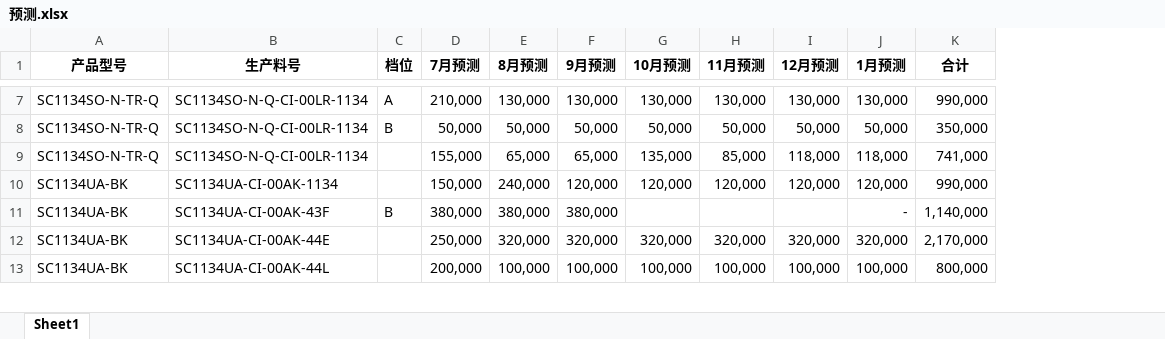
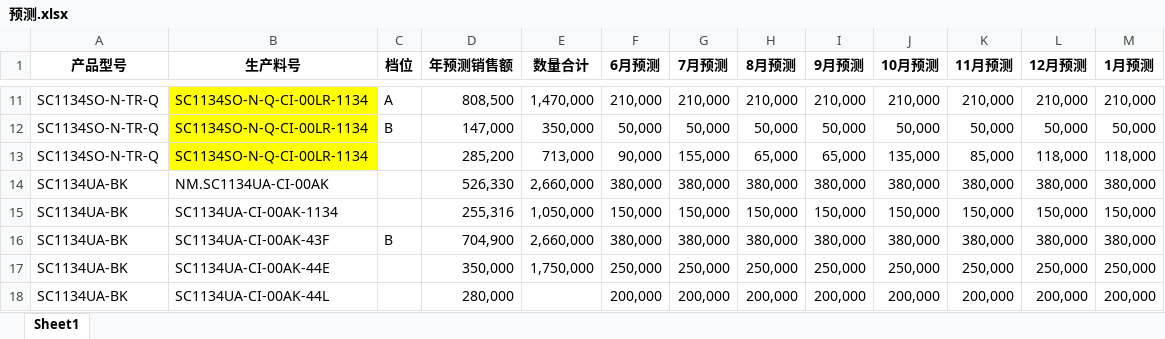
Before and after one commit to TTTriste06/operation_planning-, an Excel workbook: 预测.xlsx, sheet Sheet1, drawn as a sheet; only a part is shown, gaps mark what is left out; values as stored, in another font and other column widths than the file's, no borders; conditional formats not drawn; removed rows and columns are numbered as before the commit, all else as after; the diff covers the shown part only; the diff names each change by its address in the sheet, - before the commit and + after, or states it on an @@ line.

```diff
--- a/预测.xlsx (sheet Sheet1)
+++ b/预测.xlsx (sheet Sheet1)
+column D (年预测销售额), rows 11-13: 808,500 | 147,000 | 285,200; rows 15-18: 255,316 | 704,900 | 350,000 | 280,000
+column E (数量合计), rows 11-13: 1,470,000 | 350,000 | 713,000; rows 15-17: 1,050,000 | 2,660,000 | 1,750,000
+column F (6月预测), rows 11-13: 210,000 | 50,000 | 90,000; rows 15-18: 150,000 | 380,000 | 250,000 | 200,000
-column K (合计), rows 7-13: 990,000 | 350,000 | 741,000 | 990,000 | 1,140,000 | 2,170,000 | 800,000
-B11:B13 fill: none
+B11:B13 fill: #FFFF00
-H11 (8月预测): 130,000
+H11 (8月预测): 210,000
-I11 (9月预测): 130,000
+I11 (9月预测): 210,000
-J11 (10月预测): 130,000
+J11 (10月预测): 210,000
-K11 (11月预测): 130,000
+K11 (11月预测): 210,000
-L11 (12月预测): 130,000
+L11 (12月预测): 210,000
-M11 (1月预测): 130,000
+M11 (1月预测): 210,000
+row 14: SC1134UA-BK | NM.SC1134UA-CI-00AK |  | 526,330 | 2,660,000 | 380,000 | 380,000 | 380,000 | 380,000 | 380,000 | 380,000 | 380,000 | 380,000
-H15 (8月预测): 240,000
+H15 (8月预测): 150,000
-I15 (9月预测): 120,000
+I15 (9月预测): 150,000
-J15 (10月预测): 120,000
+J15 (10月预测): 150,000
-K15 (11月预测): 120,000
+K15 (11月预测): 150,000
-L15 (12月预测): 120,000
+L15 (12月预测): 150,000
-M15 (1月预测): 120,000
+M15 (1月预测): 150,000
-J16 (10月预测): (empty)
+J16 (10月预测): 380,000
-K16 (11月预测): (empty)
+K16 (11月预测): 380,000
-L16 (12月预测): (empty)
+L16 (12月预测): 380,000
-M16 (1月预测): -
+M16 (1月预测): 380,000
-H17 (8月预测): 320,000
+H17 (8月预测): 250,000
-I17 (9月预测): 320,000
+I17 (9月预测): 250,000
-J17 (10月预测): 320,000
+J17 (10月预测): 250,000
-K17 (11月预测): 320,000
+K17 (11月预测): 250,000
-L17 (12月预测): 320,000
+L17 (12月预测): 250,000
-M17 (1月预测): 320,000
+M17 (1月预测): 250,000
-H18 (8月预测): 100,000
+H18 (8月预测): 200,000
-I18 (9月预测): 100,000
+I18 (9月预测): 200,000
-J18 (10月预测): 100,000
+J18 (10月预测): 200,000
-K18 (11月预测): 100,000
+K18 (11月预测): 200,000
-L18 (12月预测): 100,000
+L18 (12月预测): 200,000
-M18 (1月预测): 100,000
+M18 (1月预测): 200,000
```
Also changed, not shown: 44 added rows, 39 removed rows, 1 moved row, 518 edited cells and cell formats elsewhere in this sheet, formulas that keep their value.
